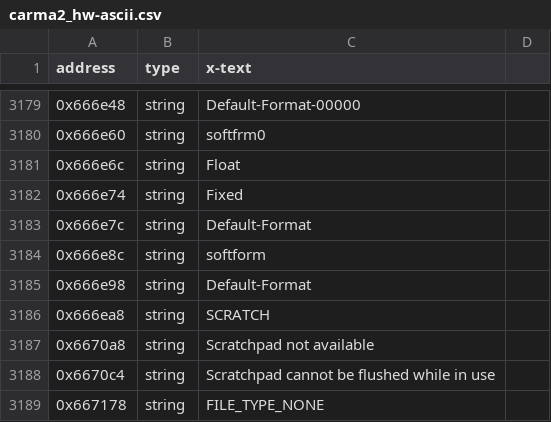
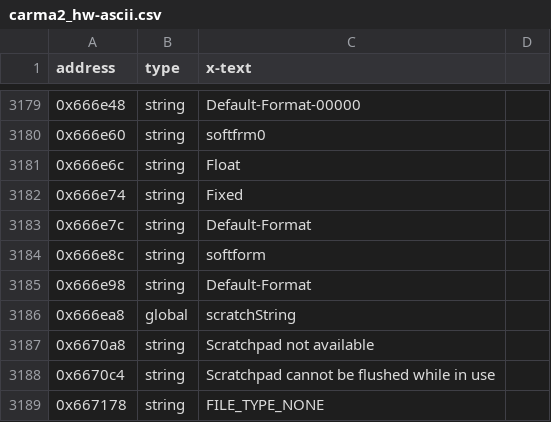
Before and after one commit to madebr/rec2, a CSV file: reccmp/carma2_hw-ascii.csv, drawn as a sheet; only a part is shown, gaps mark what is left out.

```diff
--- a/reccmp/carma2_hw-ascii.csv
+++ b/reccmp/carma2_hw-ascii.csv
@@ -3186,3 +3186,3 @@ address,type,x-text
 0x666e98,string,"Default-Format"
-0x666ea8,string,"SCRATCH"
+0x666ea8,global,scratchString
 0x6670a8,string,"Scratchpad not available"
```
Also changed, not shown: 33 other files.
